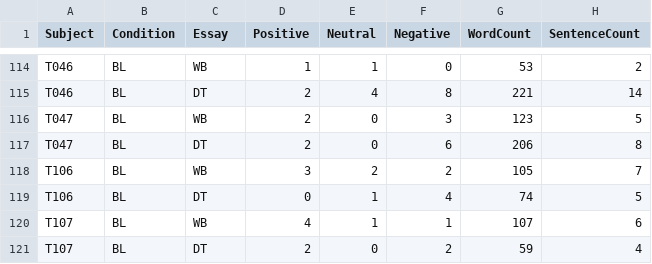
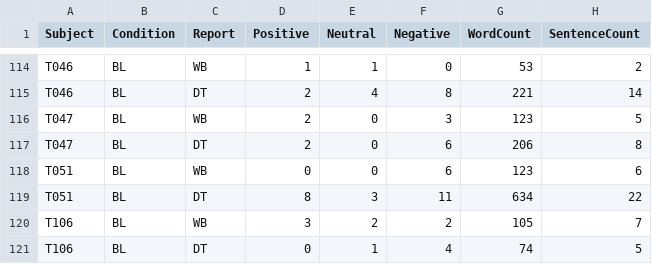
Before and after one commit to nathancooperjones/nsf-stress-study-files, a CSV file: essay_nlp_results.csv, drawn as a sheet; only a part is shown, gaps mark what is left out; the shorter side is filled out with more unchanged rows; the diff names each change by its address in the sheet, - before the commit and + after, or states it on an @@ line.

Commit message:
adjusted NLP results to include POS table and report instead of essay

```diff
--- a/essay_nlp_results.csv
+++ b/essay_nlp_results.csv
-C1: Essay
+C1: Report
+row 118: T051 | BL | WB | 0 | 0 | 6 | 123 | 6
+row 119: T051 | BL | DT | 8 | 3 | 11 | 634 | 22
```
Also changed, not shown: 8 other files.
